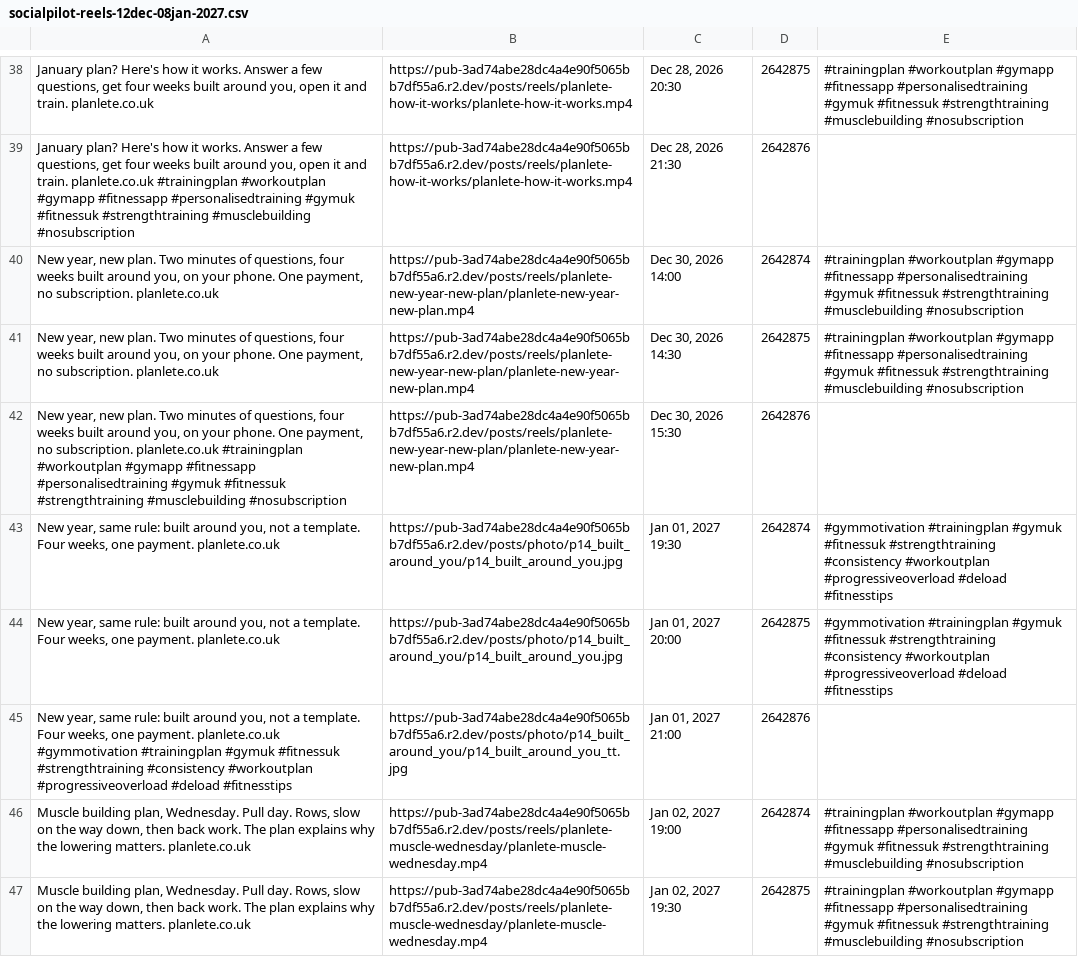
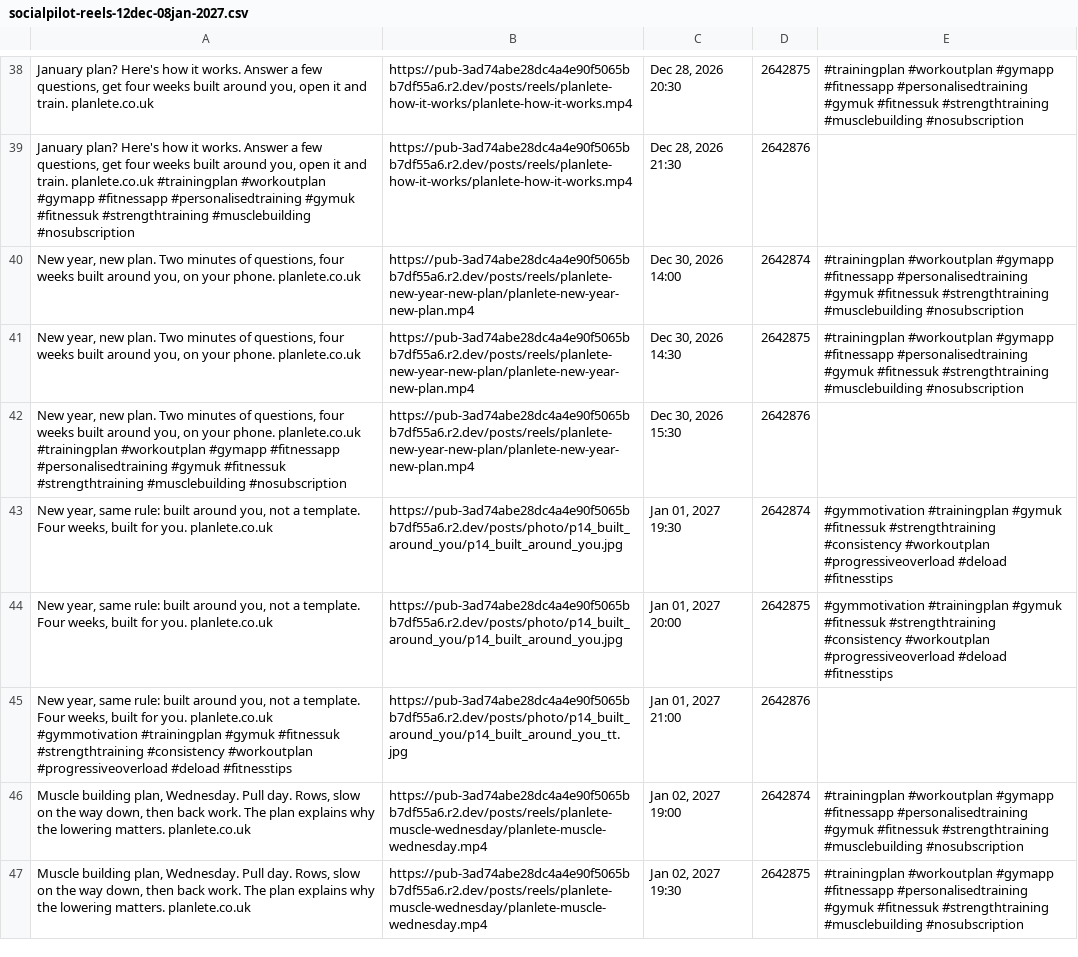
Before and after one commit to Ttw27/Planlete, a CSV file: social/schedules/socialpilot-reels-12dec-08jan-2027.csv, drawn as a sheet; only a part is shown, gaps mark what is left out; the diff covers the shown part only.

```diff
--- a/social/schedules/socialpilot-reels-12dec-08jan-2027.csv
+++ b/social/schedules/socialpilot-reels-12dec-08jan-2027.csv
@@ -39,8 +39,8 @@
 "January plan? Here's how it works. Answer a few questions, get four weeks built around you, open it and train. planlete.co.uk #trainingplan #workoutplan #gymapp #fitnessapp #personalisedtraining #gymuk #fitnessuk #strengthtraining #musclebuilding #nosubscription",https://pub-3ad74abe28dc4a4e90f5065bb7df55a6.r2.dev/posts/reels/planlete-how-it-works/planlete-how-it-works.mp4,"Dec 28, 2026 21:30",2642876,,
-"New year, new plan. Two minutes of questions, four weeks built around you, on your phone. One payment, no subscription. planlete.co.uk",https://pub-3ad74abe28dc4a4e90f5065bb7df55a6.r2.dev/posts/reels/planlete-new-year-new-plan/planlete-new-year-new-plan.mp4,"Dec 30, 2026 14:00",2642874,#trainingplan #workoutplan #gymapp #fitnessapp #personalisedtraining #gymuk #fitnessuk #strengthtraining #musclebuilding #nosubscription,
-"New year, new plan. Two minutes of questions, four weeks built around you, on your phone. One payment, no subscription. planlete.co.uk",https://pub-3ad74abe28dc4a4e90f5065bb7df55a6.r2.dev/posts/reels/planlete-new-year-new-plan/planlete-new-year-new-plan.mp4,"Dec 30, 2026 14:30",2642875,#trainingplan #workoutplan #gymapp #fitnessapp #personalisedtraining #gymuk #fitnessuk #strengthtraining #musclebuilding #nosubscription,
-"New year, new plan. Two minutes of questions, four weeks built around you, on your phone. One payment, no subscription. planlete.co.uk #trainingplan #workoutplan #gymapp #fitnessapp #personalisedtraining #gymuk #fitnessuk #strengthtraining #musclebuilding #nosubscription",https://pub-3ad74abe28dc4a4e90f5065bb7df55a6.r2.dev/posts/reels/planlete-new-year-new-plan/planlete-new-year-new-plan.mp4,"Dec 30, 2026 15:30",2642876,,
-"New year, same rule: built around you, not a template. Four weeks, one payment. planlete.co.uk",https://pub-3ad74abe28dc4a4e90f5065bb7df55a6.r2.dev/posts/photo/p14_built_around_you/p14_built_around_you.jpg,"Jan 01, 2027 19:30",2642874,#gymmotivation #trainingplan #gymuk #fitnessuk #strengthtraining #consistency #workoutplan #progressiveoverload #deload #fitnesstips,
-"New year, same rule: built around you, not a template. Four weeks, one payment. planlete.co.uk",https://pub-3ad74abe28dc4a4e90f5065bb7df55a6.r2.dev/posts/photo/p14_built_around_you/p14_built_around_you.jpg,"Jan 01, 2027 20:00",2642875,#gymmotivation #trainingplan #gymuk #fitnessuk #strengthtraining #consistency #workoutplan #progressiveoverload #deload #fitnesstips,
-"New year, same rule: built around you, not a template. Four weeks, one payment. planlete.co.uk #gymmotivation #trainingplan #gymuk #fitnessuk #strengthtraining #consistency #workoutplan #progressiveoverload #deload #fitnesstips",https://pub-3ad74abe28dc4a4e90f5065bb7df55a6.r2.dev/posts/photo/p14_built_around_you/p14_built_around_you_tt.jpg,"Jan 01, 2027 21:00",2642876,,
+"New year, new plan. Two minutes of questions, four weeks built around you, on your phone. planlete.co.uk",https://pub-3ad74abe28dc4a4e90f5065bb7df55a6.r2.dev/posts/reels/planlete-new-year-new-plan/planlete-new-year-new-plan.mp4,"Dec 30, 2026 14:00",2642874,#trainingplan #workoutplan #gymapp #fitnessapp #personalisedtraining #gymuk #fitnessuk #strengthtraining #musclebuilding #nosubscription,
+"New year, new plan. Two minutes of questions, four weeks built around you, on your phone. planlete.co.uk",https://pub-3ad74abe28dc4a4e90f5065bb7df55a6.r2.dev/posts/reels/planlete-new-year-new-plan/planlete-new-year-new-plan.mp4,"Dec 30, 2026 14:30",2642875,#trainingplan #workoutplan #gymapp #fitnessapp #personalisedtraining #gymuk #fitnessuk #strengthtraining #musclebuilding #nosubscription,
+"New year, new plan. Two minutes of questions, four weeks built around you, on your phone. planlete.co.uk #trainingplan #workoutplan #gymapp #fitnessapp #personalisedtraining #gymuk #fitnessuk #strengthtraining #musclebuilding #nosubscription",https://pub-3ad74abe28dc4a4e90f5065bb7df55a6.r2.dev/posts/reels/planlete-new-year-new-plan/planlete-new-year-new-plan.mp4,"Dec 30, 2026 15:30",2642876,,
+"New year, same rule: built around you, not a template. Four weeks, built for you. planlete.co.uk",https://pub-3ad74abe28dc4a4e90f5065bb7df55a6.r2.dev/posts/photo/p14_built_around_you/p14_built_around_you.jpg,"Jan 01, 2027 19:30",2642874,#gymmotivation #trainingplan #gymuk #fitnessuk #strengthtraining #consistency #workoutplan #progressiveoverload #deload #fitnesstips,
+"New year, same rule: built around you, not a template. Four weeks, built for you. planlete.co.uk",https://pub-3ad74abe28dc4a4e90f5065bb7df55a6.r2.dev/posts/photo/p14_built_around_you/p14_built_around_you.jpg,"Jan 01, 2027 20:00",2642875,#gymmotivation #trainingplan #gymuk #fitnessuk #strengthtraining #consistency #workoutplan #progressiveoverload #deload #fitnesstips,
+"New year, same rule: built around you, not a template. Four weeks, built for you. planlete.co.uk #gymmotivation #trainingplan #gymuk #fitnessuk #strengthtraining #consistency #workoutplan #progressiveoverload #deload #fitnesstips",https://pub-3ad74abe28dc4a4e90f5065bb7df55a6.r2.dev/posts/photo/p14_built_around_you/p14_built_around_you_tt.jpg,"Jan 01, 2027 21:00",2642876,,
 "Muscle building plan, Wednesday. Pull day. Rows, slow on the way down, then back work. The plan explains why the lowering matters. planlete.co.uk",https://pub-3ad74abe28dc4a4e90f5065bb7df55a6.r2.dev/posts/reels/planlete-muscle-wednesday/planlete-muscle-wednesday.mp4,"Jan 02, 2027 19:00",2642874,#trainingplan #workoutplan #gymapp #fitnessapp #personalisedtraining #gymuk #fitnessuk #strengthtraining #musclebuilding #nosubscription,
```
Also changed, not shown: 8 edited cells elsewhere in this file, social/schedules/socialpilot-TEST-3-rows.csv, social/schedules/socialpilot-reels-14nov-11dec-2026.csv, 2 other files.
